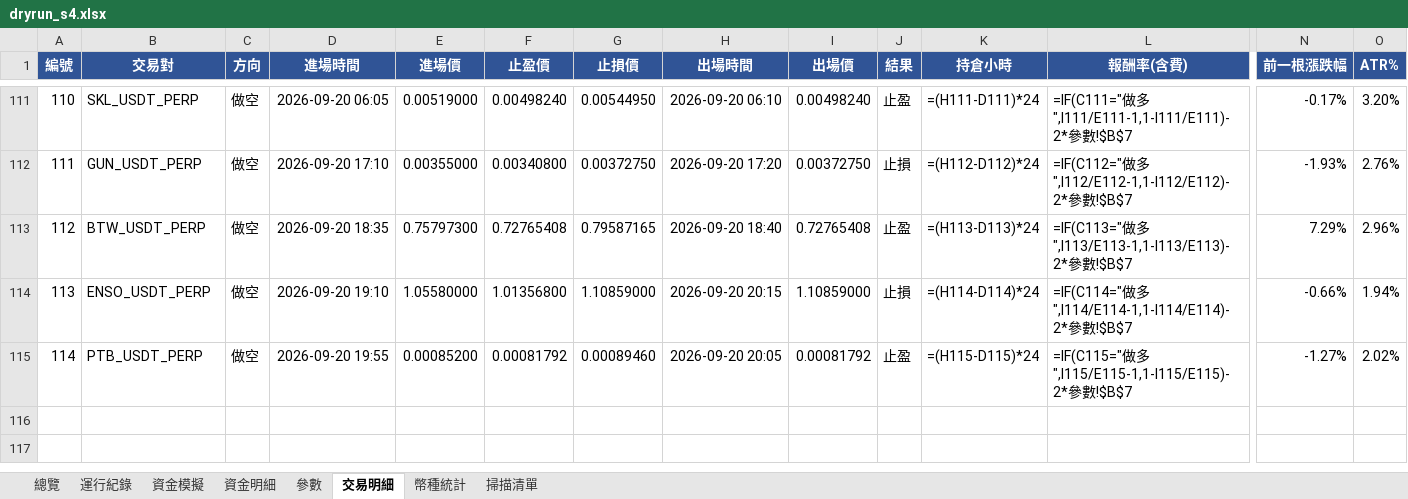
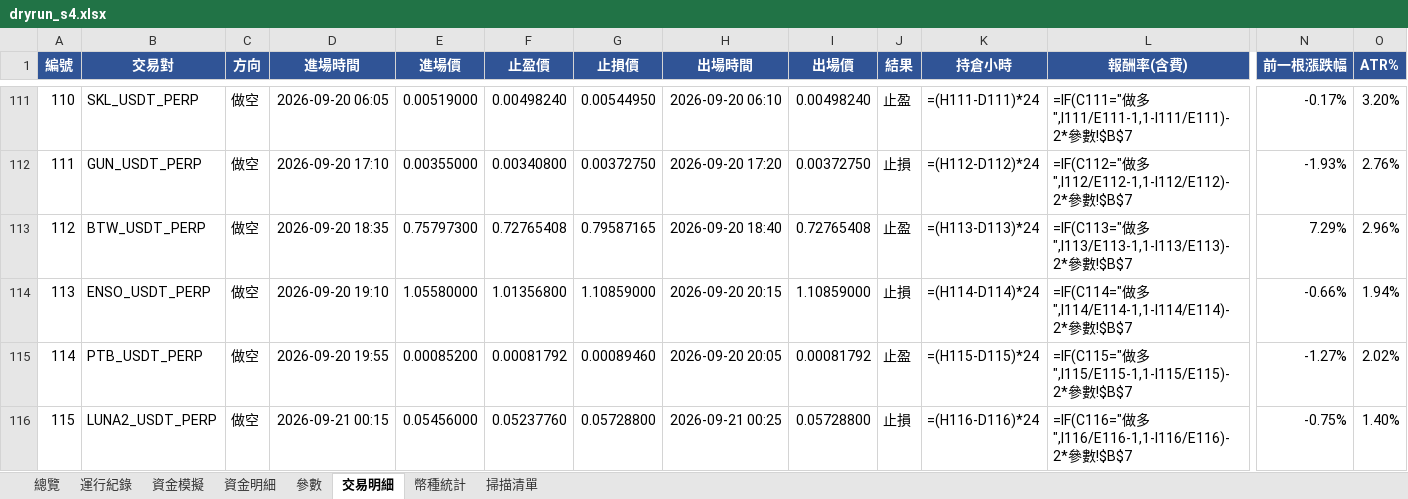
Before and after one commit to timzen43210/Crypto_Trader, an Excel workbook: output/dryrun_s4.xlsx, sheet 交易明細, drawn as a sheet; only a part is shown, gaps mark what is left out; values as stored, in another font and other column widths than the file's, no borders; formulas without a stored value are shown as written; conditional formats not drawn; rows hold the shown columns only; the diff names each change by its address in the sheet, - before the commit and + after, or states it on an @@ line.

```diff
--- a/output/dryrun_s4.xlsx (sheet 交易明細)
+++ b/output/dryrun_s4.xlsx (sheet 交易明細)
+row 116: 115 | LUNA2_USDT_PERP | 做空 | 2026-09-21 00:15 | 0.05456000 | 0.05237760 | 0.05728800 | 2026-09-21 00:25 | 0.05728800 | 止損 | =(H116-D116)*24 | =IF(C116="做多",I116/E116-1,1-I116/E116)-2*參數!$B$7 | -0.75% | 1.40%
```
Also changed, not shown: sheet 幣種統計, sheet 資金明細, sheet 總覽, sheet 資金模擬, sheet 運行紀錄, sheet 參數, charts or pictures, output/dryrun_rev.xlsx, output/dryrun_rev_wide.xlsx, 3 other files.
